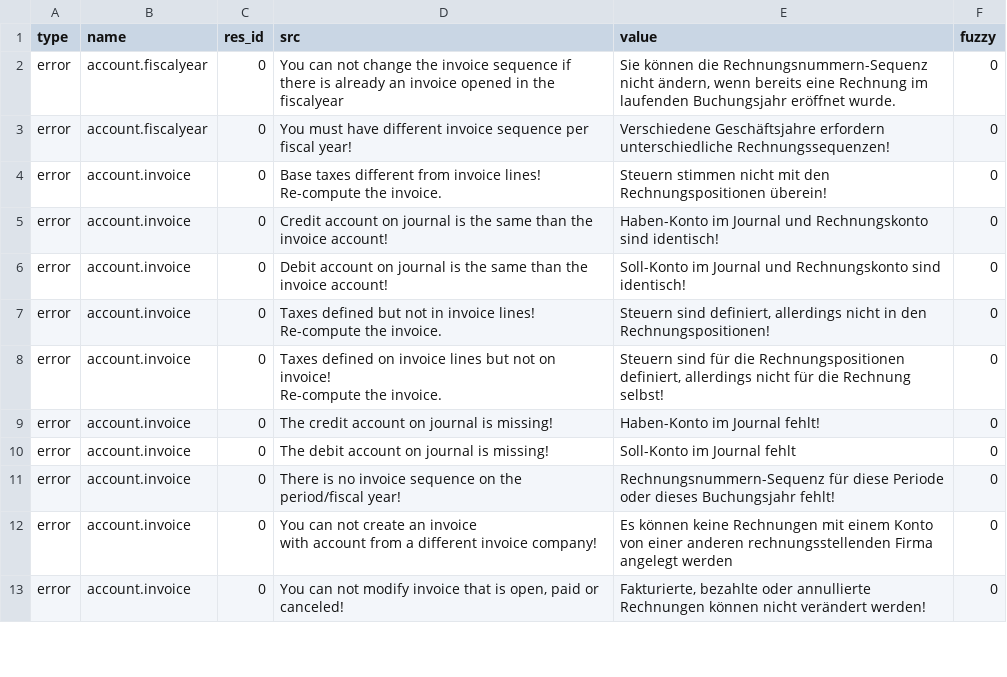
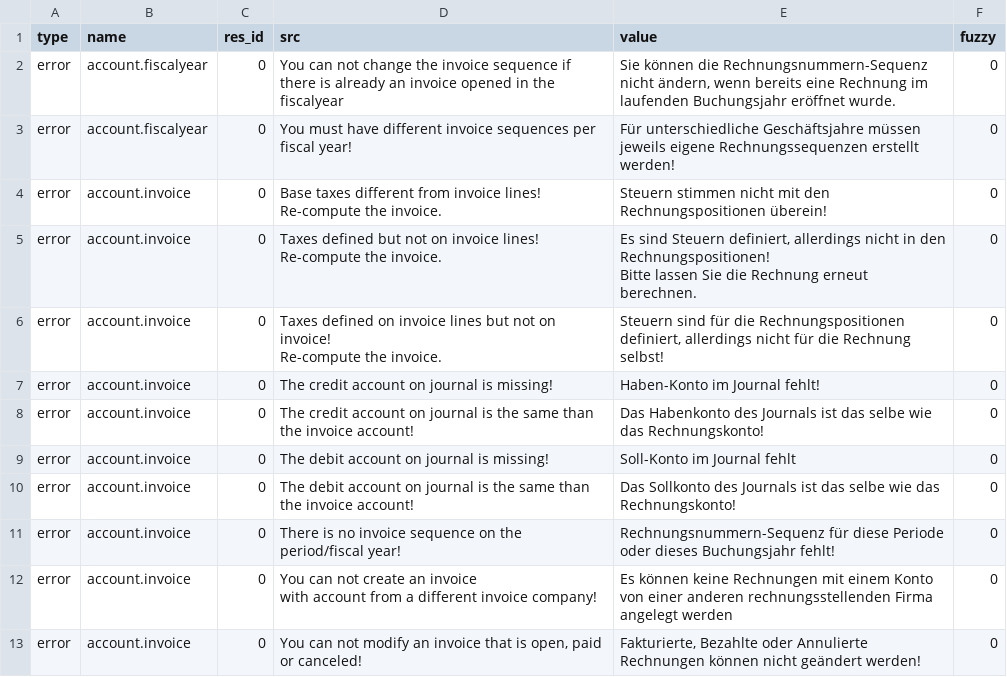
Before and after one commit to h4ck3rm1k3/account_invoice, a CSV file: de_DE.csv, drawn as a sheet; only a part is shown; the diff covers the shown part only.

Commit message:
Update translation for de_DE

```diff
--- a/de_DE.csv
+++ b/de_DE.csv
@@ -2,10 +2,8 @@ type,name,res_id,src,value,fuzzy
 error,account.fiscalyear,0,You can not change the invoice sequence if there is already an invoice opened in the fiscalyear,"Sie können die Rechnungsnummern-Sequenz nicht ändern, wenn bereits eine Rechnung im laufenden Buchungsjahr eröffnet wurde.",0
-error,account.fiscalyear,0,You must have different invoice sequence per fiscal year!,Verschiedene Geschäftsjahre erfordern unterschiedliche Rechnungssequenzen!,0
+error,account.fiscalyear,0,You must have different invoice sequences per fiscal year!,Für unterschiedliche Geschäftsjahre müssen jeweils eigene Rechnungssequenzen erstellt werden!,0
 error,account.invoice,0,"Base taxes different from invoice lines!
 Re-compute the invoice.",Steuern stimmen nicht mit den Rechnungspositionen überein!,0
-error,account.invoice,0,Credit account on journal is the same than the invoice account!,Haben-Konto im Journal und Rechnungskonto sind identisch!,0
-error,account.invoice,0,Debit account on journal is the same than the invoice account!,Soll-Konto im Journal und Rechnungskonto sind identisch!,0
-error,account.invoice,0,"Taxes defined but not in invoice lines!
-Re-compute the invoice.","Steuern sind definiert, allerdings nicht in den Rechnungspositionen!
-",0
+error,account.invoice,0,"Taxes defined but not on invoice lines!
+Re-compute the invoice.","Es sind Steuern definiert, allerdings nicht in den Rechnungspositionen!
+Bitte lassen Sie die Rechnung erneut berechnen.",0
 error,account.invoice,0,"Taxes defined on invoice lines but not on invoice!
@@ -14,3 +12,5 @@ Re-compute the invoice.","Steuern sind für die Rechnungspositionen definiert, a
 error,account.invoice,0,The credit account on journal is missing!,Haben-Konto im Journal fehlt!,0
+error,account.invoice,0,The credit account on journal is the same than the invoice account!,Das Habenkonto des Journals ist das selbe wie das Rechnungskonto!,0
 error,account.invoice,0,The debit account on journal is missing!,Soll-Konto im Journal fehlt,0
+error,account.invoice,0,The debit account on journal is the same than the invoice account!,Das Sollkonto des Journals ist das selbe wie das Rechnungskonto!,0
 error,account.invoice,0,There is no invoice sequence on the period/fiscal year!,Rechnungsnummern-Sequenz für diese Periode oder dieses Buchungsjahr fehlt!,0
@@ -18,2 +18,2 @@ error,account.invoice,0,"You can not create an invoice
 with account from a different invoice company!",Es können keine Rechnungen mit einem Konto von einer anderen rechnungsstellenden Firma angelegt werden,0
-error,account.invoice,0,"You can not modify invoice that is open, paid or canceled!","Fakturierte, bezahlte oder annullierte Rechnungen können nicht verändert werden!",0
+error,account.invoice,0,"You can not modify an invoice that is open, paid or canceled!","Fakturierte, Bezahlte oder Annulierte Rechnungen können nicht geändert werden!",0
```
Also changed, not shown: 5 added rows and 19 edited cells elsewhere in this file.
